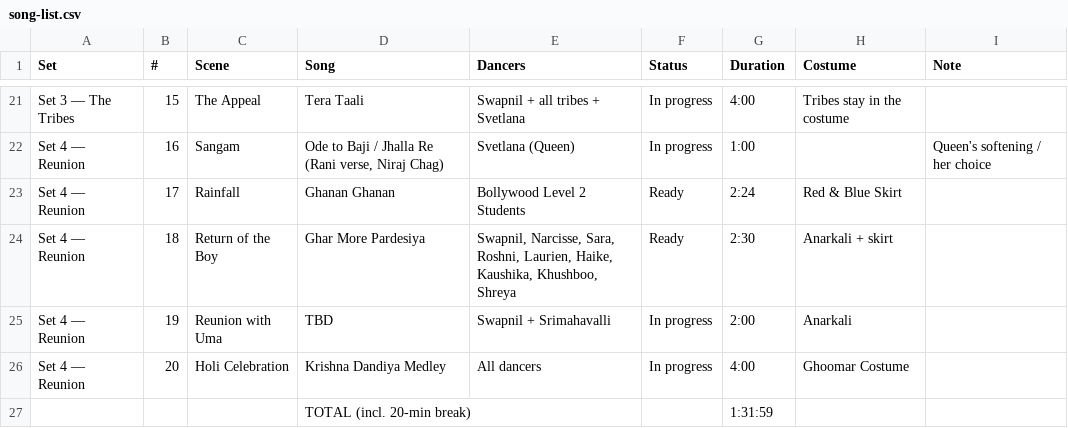
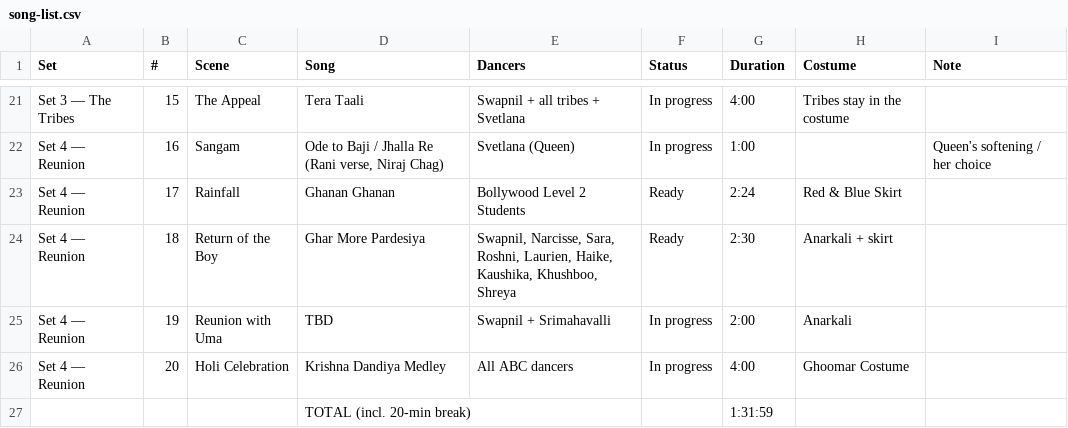
Before and after one commit to swapnildagliya/swapkebolly-site, a CSV file: sangam/song-list.csv, drawn as a sheet; only a part is shown, gaps mark what is left out.

```diff
--- a/sangam/song-list.csv
+++ b/sangam/song-list.csv
@@ -25,3 +25,3 @@ Set 4 — Reunion,18,Return of the Boy,Ghar More Pardesiya,"Swapnil, Narcisse, S
 Set 4 — Reunion,19,Reunion with Uma,TBD,Swapnil + Srimahavalli,In progress,2:00,Anarkali,
-Set 4 — Reunion,20,Holi Celebration,Krishna Dandiya Medley,All dancers,In progress,4:00,Ghoomar Costume,
+Set 4 — Reunion,20,Holi Celebration,Krishna Dandiya Medley,All ABC dancers,In progress,4:00,Ghoomar Costume,
 ,,,TOTAL (incl. 20-min break),,,1:31:59,,
```
Also changed, not shown: 2 other files.
